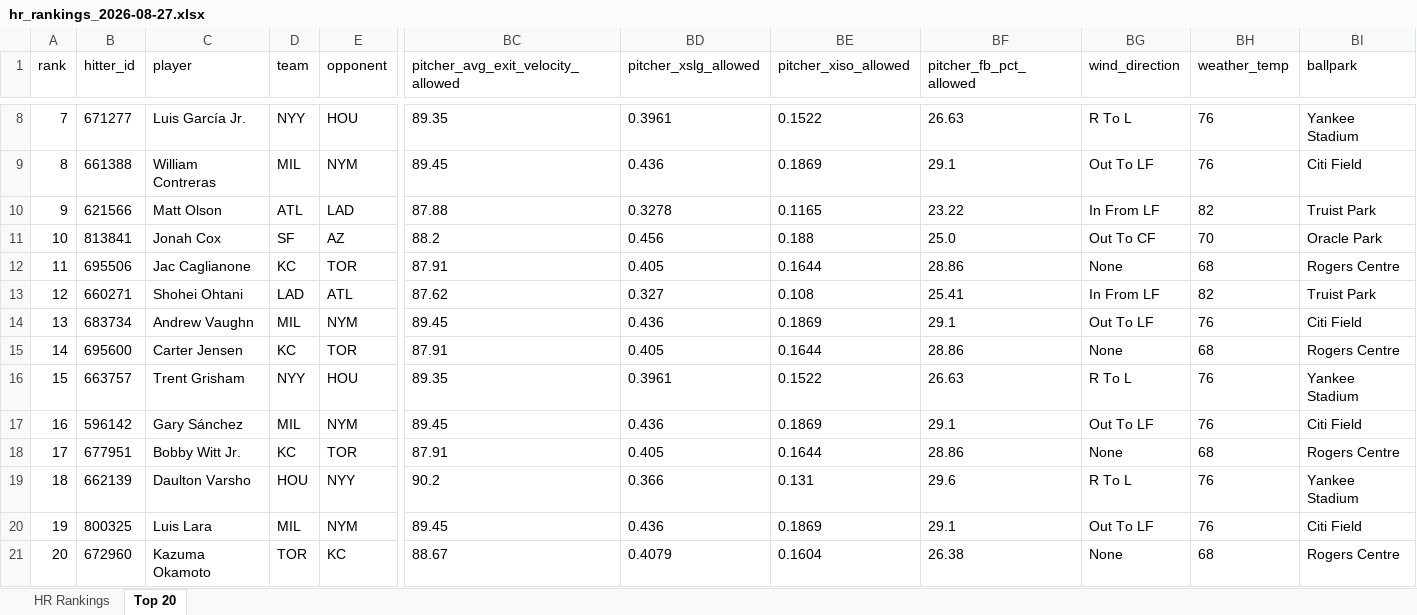
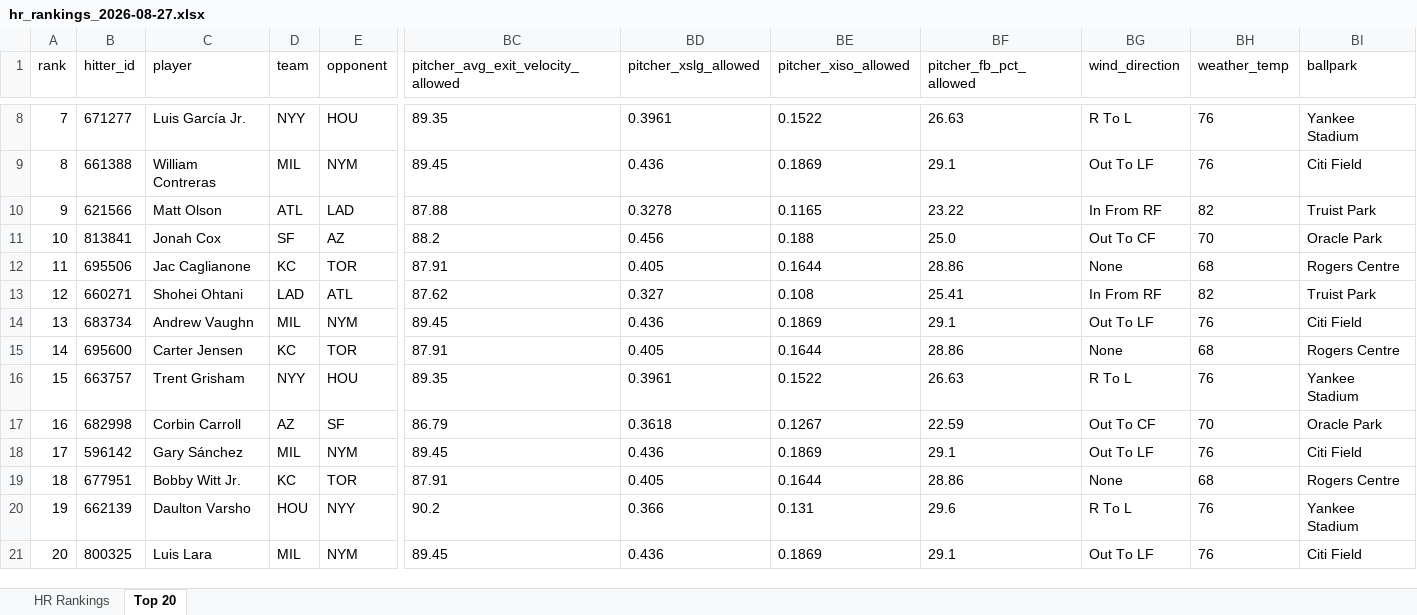
Before and after one commit to etbell28/hitter-tool, an Excel workbook: outputs/daily/hr_rankings_2026-08-27.xlsx, sheet Top 20, drawn as a sheet; only a part is shown, gaps mark what is left out; values as stored, in another font and other column widths than the file's, no borders; removed rows and columns are numbered as before the commit, all else as after; rows hold the shown columns only; the diff names each change by its address in the sheet, - before the commit and + after, or states it on an @@ line.

```diff
--- a/outputs/daily/hr_rankings_2026-08-27.xlsx (sheet Top 20)
+++ b/outputs/daily/hr_rankings_2026-08-27.xlsx (sheet Top 20)
-BG10 (wind_direction): In From LF
+BG10 (wind_direction): In From RF
-BG13 (wind_direction): In From LF
+BG13 (wind_direction): In From RF
+row 17: 16 | 682998 | Corbin Carroll | AZ | SF | 86.79 | 0.3618 | 0.1267 | 22.59 | Out To CF | 70 | Oracle Park
@@ column A (rank) renumbered between rows 18 and 21 @@
-row 21: 20 | 672960 | Kazuma Okamoto | TOR | KC | 88.67 | 0.4079 | 0.1604 | 26.38 | None | 68 | Rogers Centre
```
Also changed, not shown: sheet HR Rankings, outputs/daily/hr_rankings_2026-08-27_full.xlsx, 10 other files.
